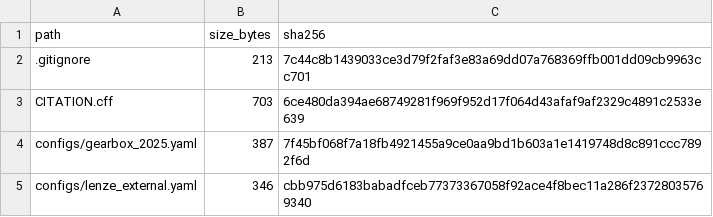
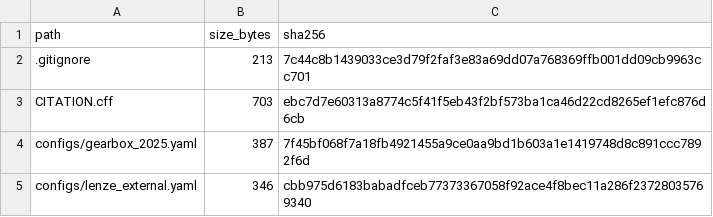
Before and after one commit to YOMMMO/mcc5-bearing-paper-review, a CSV file: review/ARTIFACT_MANIFEST_SHA256.csv, drawn as a sheet; only a part is shown; the diff covers the shown part only.

```diff
--- a/review/ARTIFACT_MANIFEST_SHA256.csv
+++ b/review/ARTIFACT_MANIFEST_SHA256.csv
@@ -2,3 +2,3 @@ path,size_bytes,sha256
 .gitignore,213,7c44c8b1439033ce3d79f2faf3e83a69dd07a768369ffb001dd09cb9963cc701
-CITATION.cff,703,6ce480da394ae68749281f969f952d17f064d43afaf9af2329c4891c2533e639
+CITATION.cff,703,ebc7d7e60313a8774c5f41f5eb43f2bf573ba1ca46d22cd8265ef1efc876d6cb
 configs/gearbox_2025.yaml,387,7f45bf068f7a18fb4921455a9ce0aa9bd1b603a1e1419748d8c891ccc7892f6d
```
Also changed, not shown: 7 added rows and 41 edited cells elsewhere in this file, 29 other files.
